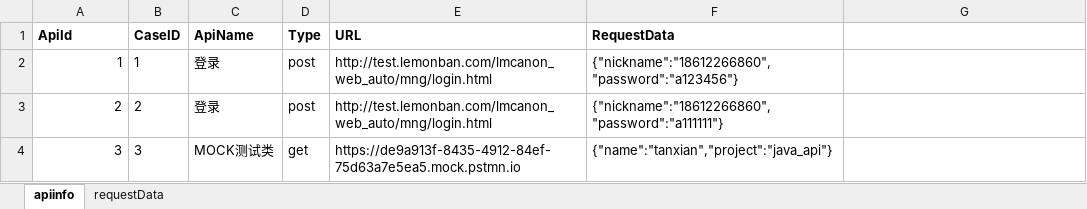
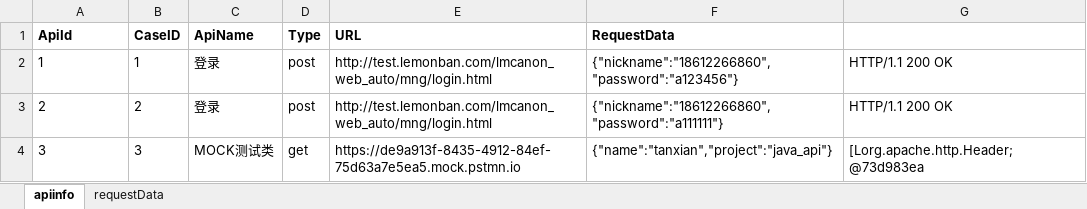
Before and after one commit to Kepler-22b-dev/oligei, an Excel workbook: target/test-classes/ApiInfo.xlsx, sheet apiinfo, drawn as a sheet; values as stored, in another font and other column widths than the file's, no borders; the diff names each change by its address in the sheet, - before the commit and + after, or states it on an @@ line.

```diff
--- a/target/test-classes/ApiInfo.xlsx (sheet apiinfo)
+++ b/target/test-classes/ApiInfo.xlsx (sheet apiinfo)
-A2:A4 alignment: right
+A2:A4 alignment: left
-G2:G3: (empty)
+G2:G3: HTTP/1.1 200 OK
-G4: (empty)
+G4: [Lorg.apache.http.Header;@73d983ea
```
Also changed, not shown: target/test-classes/testcase/ApiInfo.xlsx, 22 other files.
